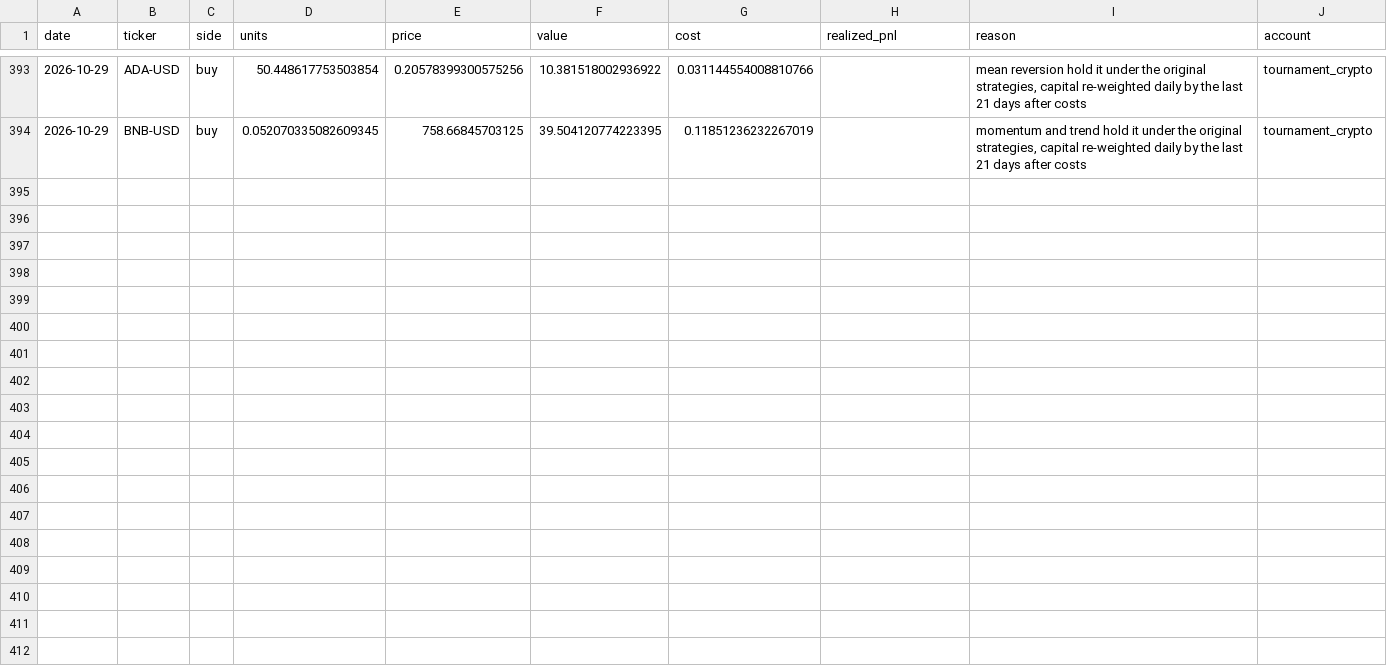
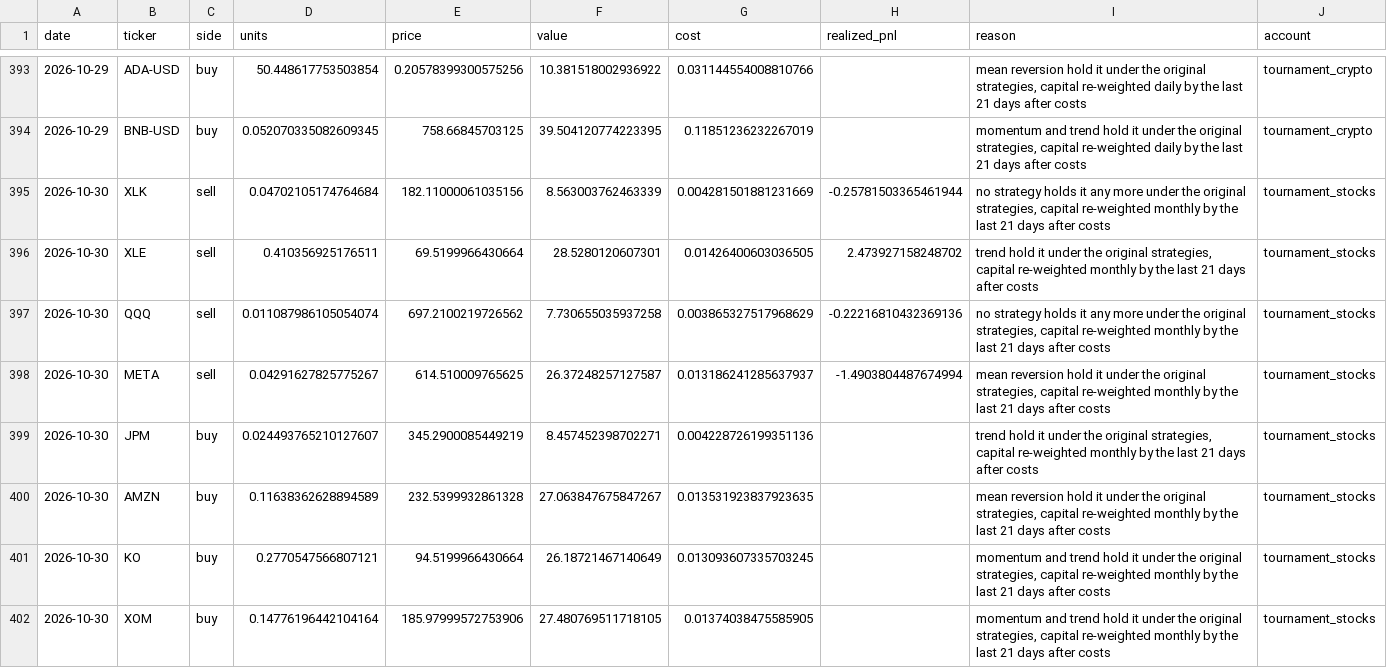
Before and after one commit to poollaaneesh-rgb/paper-trader, a CSV file: results/live/trades.csv, drawn as a sheet; only a part is shown, gaps mark what is left out; the diff covers the shown part only; the diff names each change by its address in the sheet, - before the commit and + after, or states it on an @@ line.

```diff
--- a/results/live/trades.csv
+++ b/results/live/trades.csv
+row 395: 2026-10-30 | XLK | sell | 0.04702105174764684 | 182.11000061035156 | 8.563003762463339 | 0.004281501881231669 | -0.25781503365461944 | no strategy holds it any more under the original strategies, capital re-weighted monthly by the last 21 days after costs | tournament_stocks
+row 396: 2026-10-30 | XLE | sell | 0.410356925176511 | 69.5199966430664 | 28.5280120607301 | 0.01426400603036505 | 2.473927158248702 | trend hold it under the original strategies, capital re-weighted monthly by the last 21 days after costs | tournament_stocks
+row 397: 2026-10-30 | QQQ | sell | 0.011087986105054074 | 697.2100219726562 | 7.730655035937258 | 0.003865327517968629 | -0.22216810432369136 | no strategy holds it any more under the original strategies, capital re-weighted monthly by the last 21 days after costs | tournament_stocks
+row 398: 2026-10-30 | META | sell | 0.04291627825775267 | 614.510009765625 | 26.37248257127587 | 0.013186241285637937 | -1.4903804487674994 | mean reversion hold it under the original strategies, capital re-weighted monthly by the last 21 days after costs | tournament_stocks
+row 399: 2026-10-30 | JPM | buy | 0.024493765210127607 | 345.2900085449219 | 8.457452398702271 | 0.004228726199351136 |  | trend hold it under the original strategies, capital re-weighted monthly by the last 21 days after costs | tournament_stocks
+row 400: 2026-10-30 | AMZN | buy | 0.11638362628894589 | 232.5399932861328 | 27.063847675847267 | 0.013531923837923635 |  | mean reversion hold it under the original strategies, capital re-weighted monthly by the last 21 days after costs | tournament_stocks
+row 401: 2026-10-30 | KO | buy | 0.2770547566807121 | 94.5199966430664 | 26.18721467140649 | 0.013093607335703245 |  | momentum and trend hold it under the original strategies, capital re-weighted monthly by the last 21 days after costs | tournament_stocks
+row 402: 2026-10-30 | XOM | buy | 0.14776196442104164 | 185.97999572753906 | 27.480769511718105 | 0.01374038475585905 |  | momentum and trend hold it under the original strategies, capital re-weighted monthly by the last 21 days after costs | tournament_stocks
```
Also changed, not shown: 7 added rows elsewhere in this file, results/live/equity.csv, results/live/prices_crypto.csv, 4 other files.
